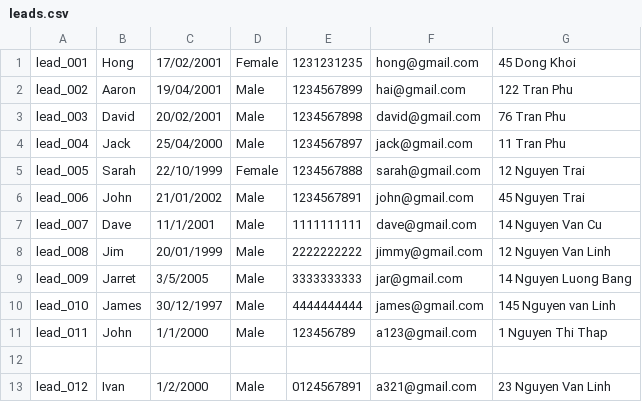
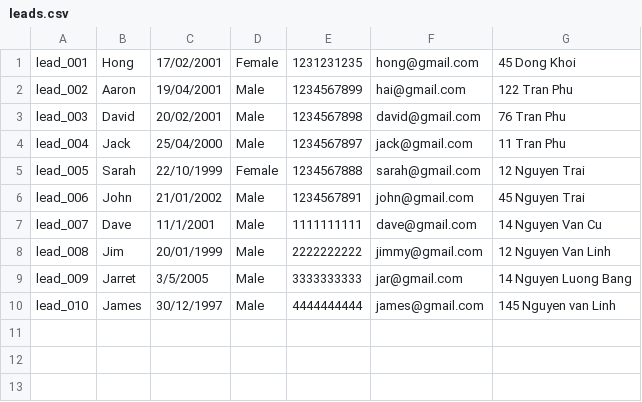
Before and after one commit to Aiden181/Assignment, a CSV file: leads.csv, drawn as a sheet; the diff names each change by its address in the sheet, - before the commit and + after, or states it on an @@ line.

```diff
--- a/leads.csv
+++ b/leads.csv
-row 11: lead_011 | John | 1/1/2000 | Male | 123456789 | a123@gmail.com | 1 Nguyen Thi Thap
-row 12: (empty)
-row 13: lead_012 | Ivan | 1/2/2000 | Male | 0124567891 | a321@gmail.com | 23 Nguyen Van Linh
```
Also changed, not shown: interactions.csv, 4 other files.
